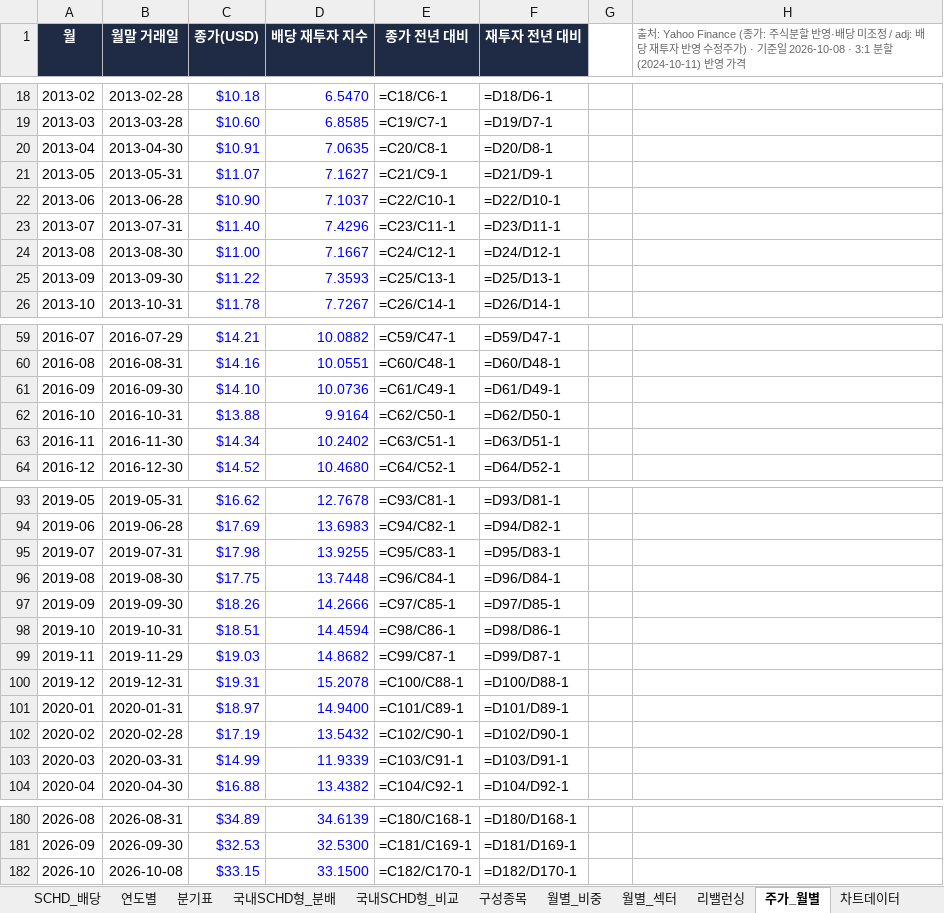
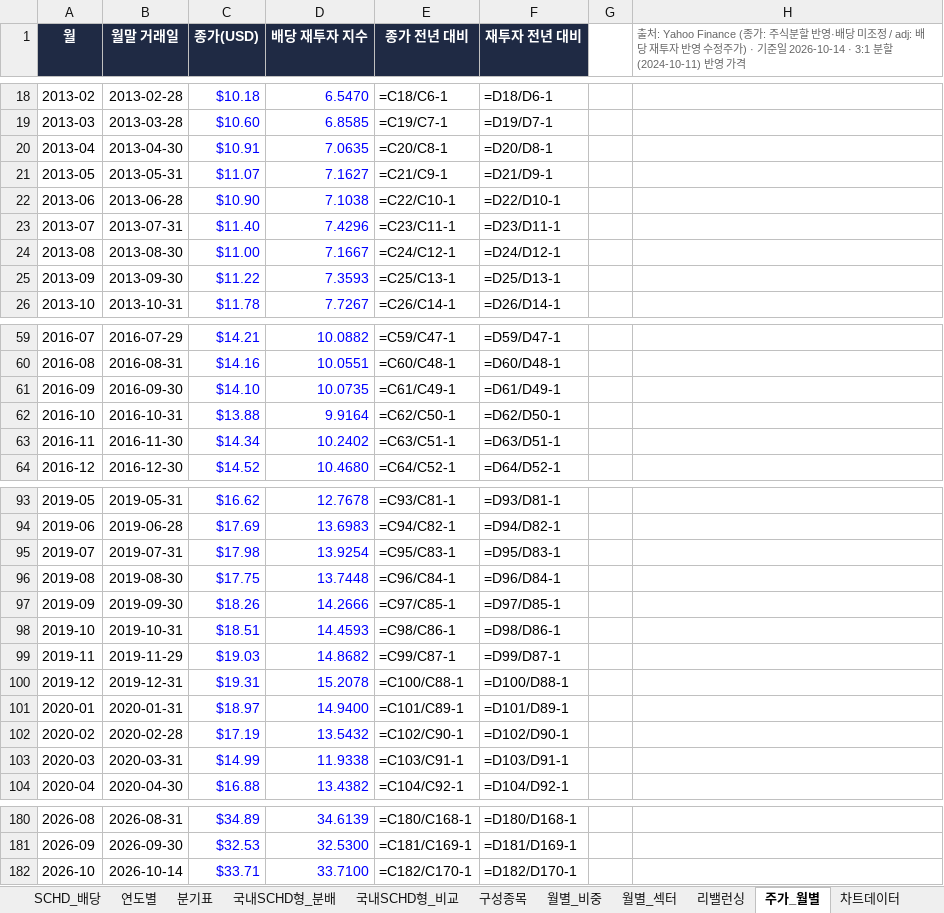
Before and after one commit to ttokjaeTV/schd-tracker, an Excel workbook: downloads/schd_dividend_tracker.xlsx, sheet 주가_월별, drawn as a sheet; only a part is shown, gaps mark what is left out; values as stored, in another font and other column widths than the file's, no borders; formulas without a stored value are shown as written; charts and pictures not drawn; the diff names each change by its address in the sheet, - before the commit and + after, or states it on an @@ line.

```diff
--- a/downloads/schd_dividend_tracker.xlsx (sheet 주가_월별)
+++ b/downloads/schd_dividend_tracker.xlsx (sheet 주가_월별)
-H1: …기준일 2026-10-08 · 3:1 분할…
+H1: …기준일 2026-10-14 · 3:1 분할…
-D22 (배당 재투자 지수): 7.1037
+D22 (배당 재투자 지수): 7.1038
-D61 (배당 재투자 지수): 10.0736
+D61 (배당 재투자 지수): 10.0735
-D95 (배당 재투자 지수): 13.9255
+D95 (배당 재투자 지수): 13.9254
-D98 (배당 재투자 지수): 14.4594
+D98 (배당 재투자 지수): 14.4593
-D103 (배당 재투자 지수): 11.9339
+D103 (배당 재투자 지수): 11.9338
-B182 (월말 거래일): 2026-10-08
+B182 (월말 거래일): 2026-10-14
-C182 (종가(USD)): $33.15
+C182 (종가(USD)): $33.71
-D182 (배당 재투자 지수): 33.1500
+D182 (배당 재투자 지수): 33.7100
```
Also changed, not shown: sheet 구성종목, sheet 최신분기_요약, sheet 사용법, 3 other files.
